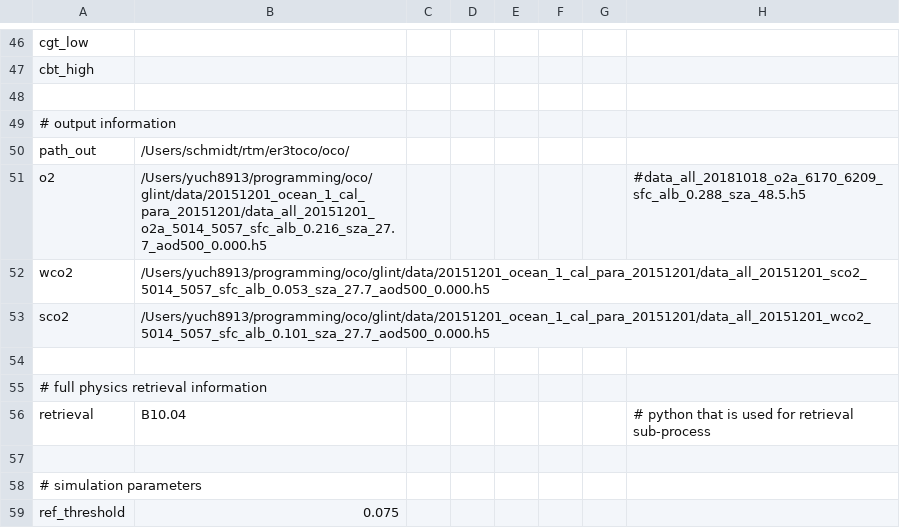
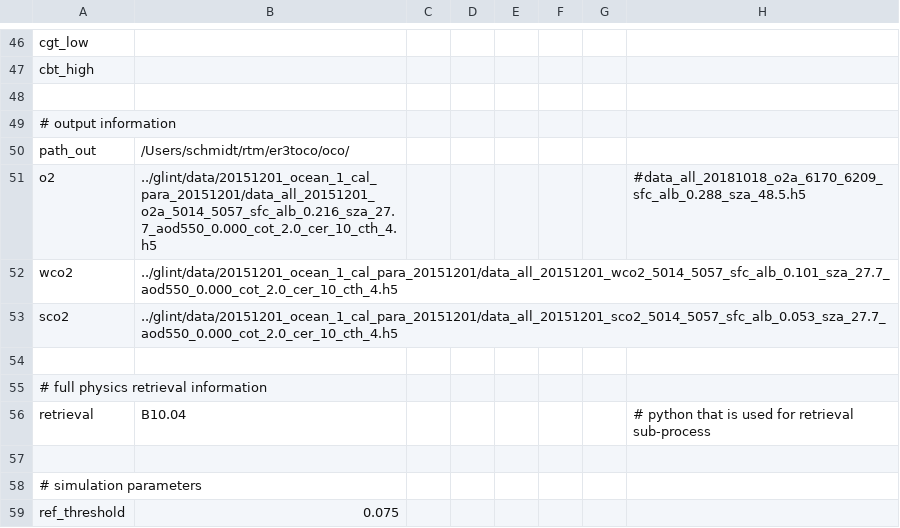
Before and after one commit to ywchen-tw/OCO2, a CSV file: glint/cfg/20151201_ocean_1_cal_para.csv, drawn as a sheet; only a part is shown, gaps mark what is left out.

```diff
--- a/glint/cfg/20151201_ocean_1_cal_para.csv
+++ b/glint/cfg/20151201_ocean_1_cal_para.csv
@@ -50,5 +50,5 @@ cbt_high,,,,,,,
 path_out,/Users/schmidt/rtm/er3toco/oco/,,,,,,
-o2,/Users/yuch8913/programming/oco/glint/data/20151201_ocean_1_cal_para_20151201/data_all_20151201_o2a_5014_5057_sfc_alb_0.216_sza_27.7_aod500_0.000.h5,,,,,,#data_all_20181018_o2a_6170_6209_sfc_alb_0.288_sza_48.5.h5
-wco2,/Users/yuch8913/programming/oco/glint/data/20151201_ocean_1_cal_para_20151201/data_all_20151201_sco2_5014_5057_sfc_alb_0.053_sza_27.7_aod500_0.000.h5,,,,,,
-sco2,/Users/yuch8913/programming/oco/glint/data/20151201_ocean_1_cal_para_20151201/data_all_20151201_wco2_5014_5057_sfc_alb_0.101_sza_27.7_aod500_0.000.h5,,,,,,
+o2,../glint/data/20151201_ocean_1_cal_para_20151201/data_all_20151201_o2a_5014_5057_sfc_alb_0.216_sza_27.7_aod550_0.000_cot_2.0_cer_10_cth_4.h5,,,,,,#data_all_20181018_o2a_6170_6209_sfc_alb_0.288_sza_48.5.h5
+wco2,../glint/data/20151201_ocean_1_cal_para_20151201/data_all_20151201_wco2_5014_5057_sfc_alb_0.101_sza_27.7_aod550_0.000_cot_2.0_cer_10_cth_4.h5,,,,,,
+sco2,../glint/data/20151201_ocean_1_cal_para_20151201/data_all_20151201_sco2_5014_5057_sfc_alb_0.053_sza_27.7_aod550_0.000_cot_2.0_cer_10_cth_4.h5,,,,,,
 ,,,,,,,
```
Also changed, not shown: glint_analysis/20151201_ocean_1_cal_para_footprint_cld_distance.csv, glint_analysis/20151201_ocean_1_cal_para_footprint_pixel_by_pixel.csv, 4 other files.
